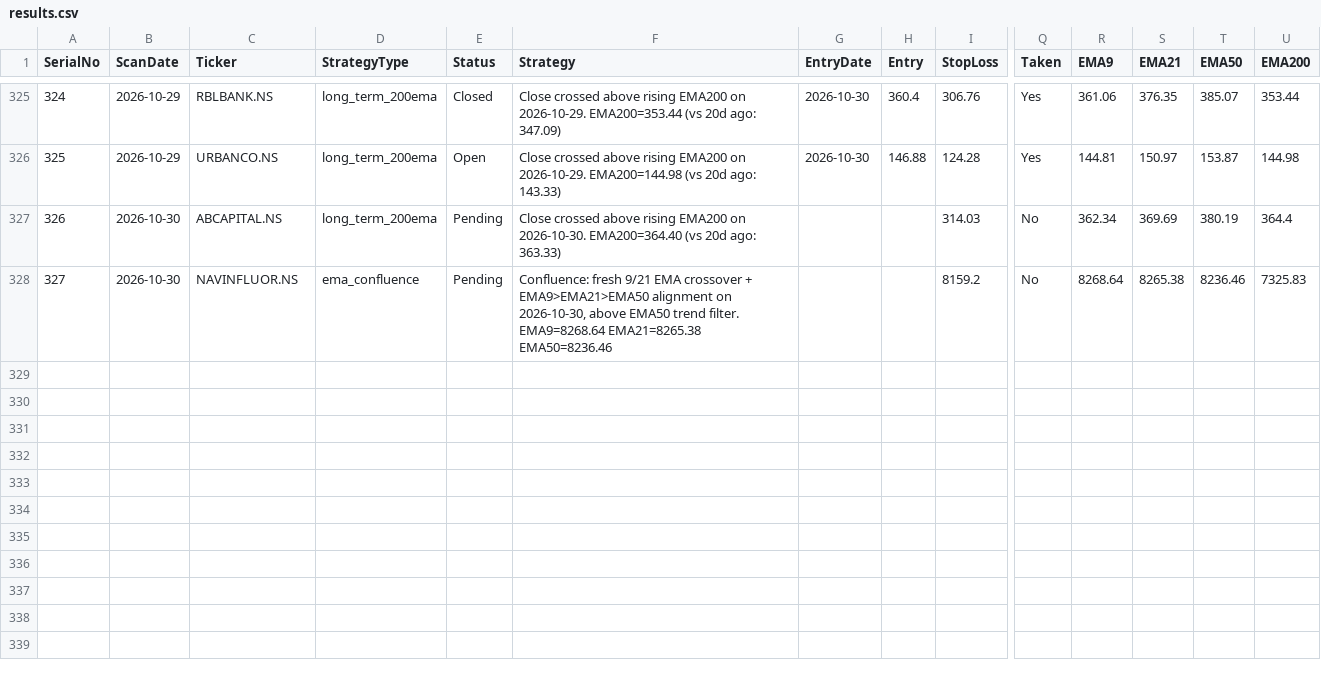
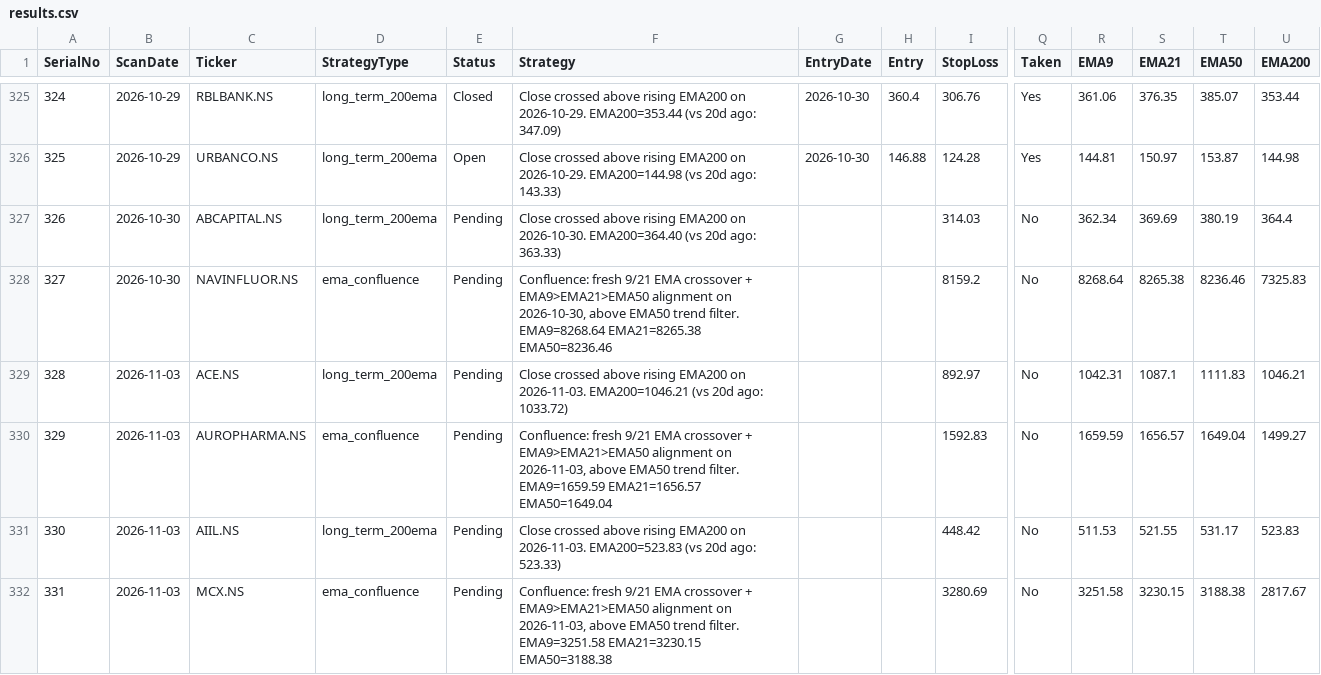
Before and after one commit to Jinish2023/ema_swing, a CSV file: results.csv, drawn as a sheet; only a part is shown, gaps mark what is left out; rows hold the shown columns only; the diff names each change by its address in the sheet, - before the commit and + after, or states it on an @@ line.

Commit message:
Update results.csv (scan)

```diff
--- a/results.csv
+++ b/results.csv
+row 329: 328 | 2026-11-03 | ACE.NS | long_term_200ema | Pending | Close crossed above rising EMA200 on 2026-11-03. EMA200=1046.21 (vs 20d ago: 1033.72) |  |  | 892.97 | No | 1042.31 | 1087.1 | 1111.83 | 1046.21
+row 330: 329 | 2026-11-03 | AUROPHARMA.NS | ema_confluence | Pending | Confluence: fresh 9/21 EMA crossover + EMA9>EMA21>EMA50 alignment on 2026-11-03, above EMA50 trend filter. EMA9=1659.59 EMA21=1656.57 EMA50=1649.04 |  |  | 1592.83 | No | 1659.59 | 1656.57 | 1649.04 | 1499.27
+row 331: 330 | 2026-11-03 | AIIL.NS | long_term_200ema | Pending | Close crossed above rising EMA200 on 2026-11-03. EMA200=523.83 (vs 20d ago: 523.33) |  |  | 448.42 | No | 511.53 | 521.55 | 531.17 | 523.83
+row 332: 331 | 2026-11-03 | MCX.NS | ema_confluence | Pending | Confluence: fresh 9/21 EMA crossover + EMA9>EMA21>EMA50 alignment on 2026-11-03, above EMA50 trend filter. EMA9=3251.58 EMA21=3230.15 EMA50=3188.38 |  |  | 3280.69 | No | 3251.58 | 3230.15 | 3188.38 | 2817.67
```
